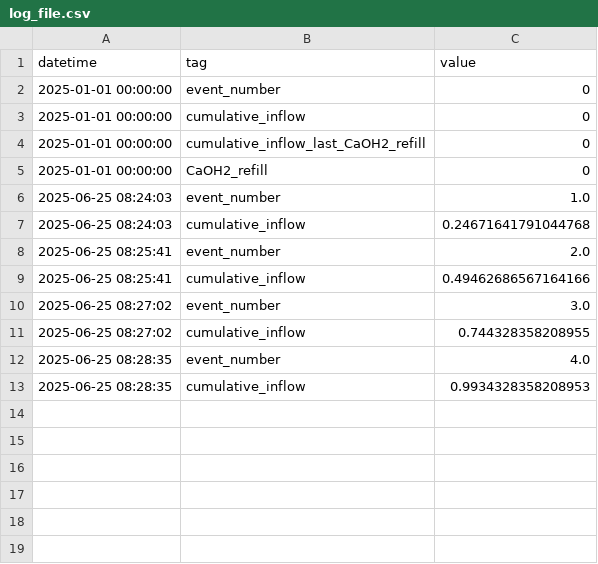
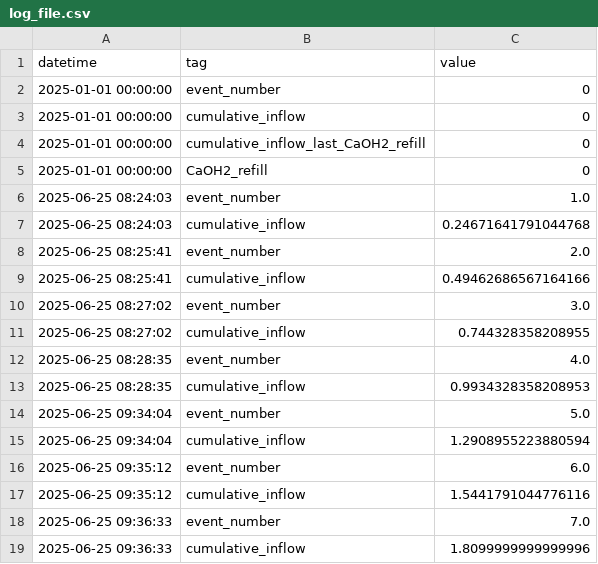
Before and after one commit to Circular-Flow-Technologies/ogmo-pc-LBR, a CSV file: data/log_file.csv, drawn as a sheet; the diff names each change by its address in the sheet, - before the commit and + after, or states it on an @@ line.

```diff
--- a/data/log_file.csv
+++ b/data/log_file.csv
+row 14: 2025-06-25 09:34:04 | event_number | 5.0
+row 15: 2025-06-25 09:34:04 | cumulative_inflow | 1.2908955223880594
+row 16: 2025-06-25 09:35:12 | event_number | 6.0
+row 17: 2025-06-25 09:35:12 | cumulative_inflow | 1.5441791044776116
+row 18: 2025-06-25 09:36:33 | event_number | 7.0
+row 19: 2025-06-25 09:36:33 | cumulative_inflow | 1.8099999999999996
```
Also changed, not shown: 2 other files.
